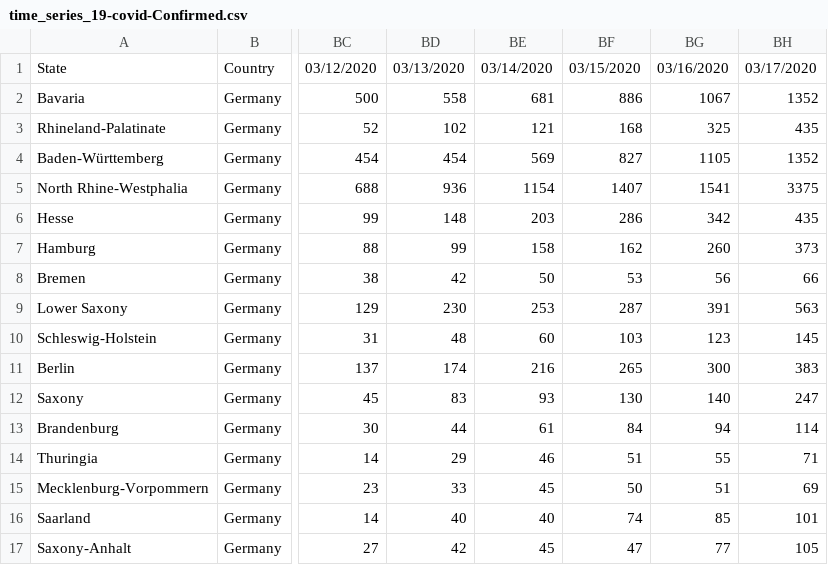
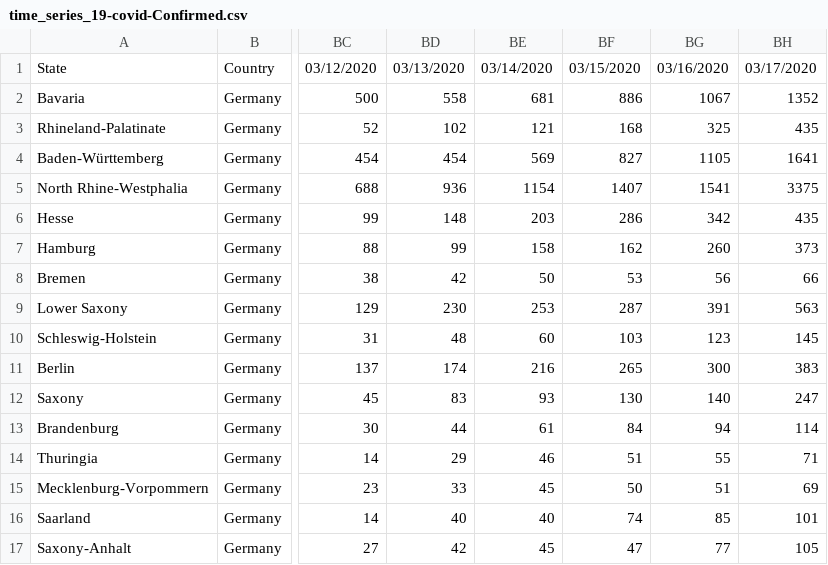
Before and after one commit to R-2-D-2/covid-19-germany, a CSV file: time_series_19-covid-Confirmed.csv, drawn as a sheet; only a part is shown, gaps mark what is left out; the diff names each change by its address in the sheet, - before the commit and + after, or states it on an @@ line.

Commit message:
Daten 17.03. korrigiert

```diff
--- a/time_series_19-covid-Confirmed.csv
+++ b/time_series_19-covid-Confirmed.csv
-BH4: 1352
+BH4: 1641
```
